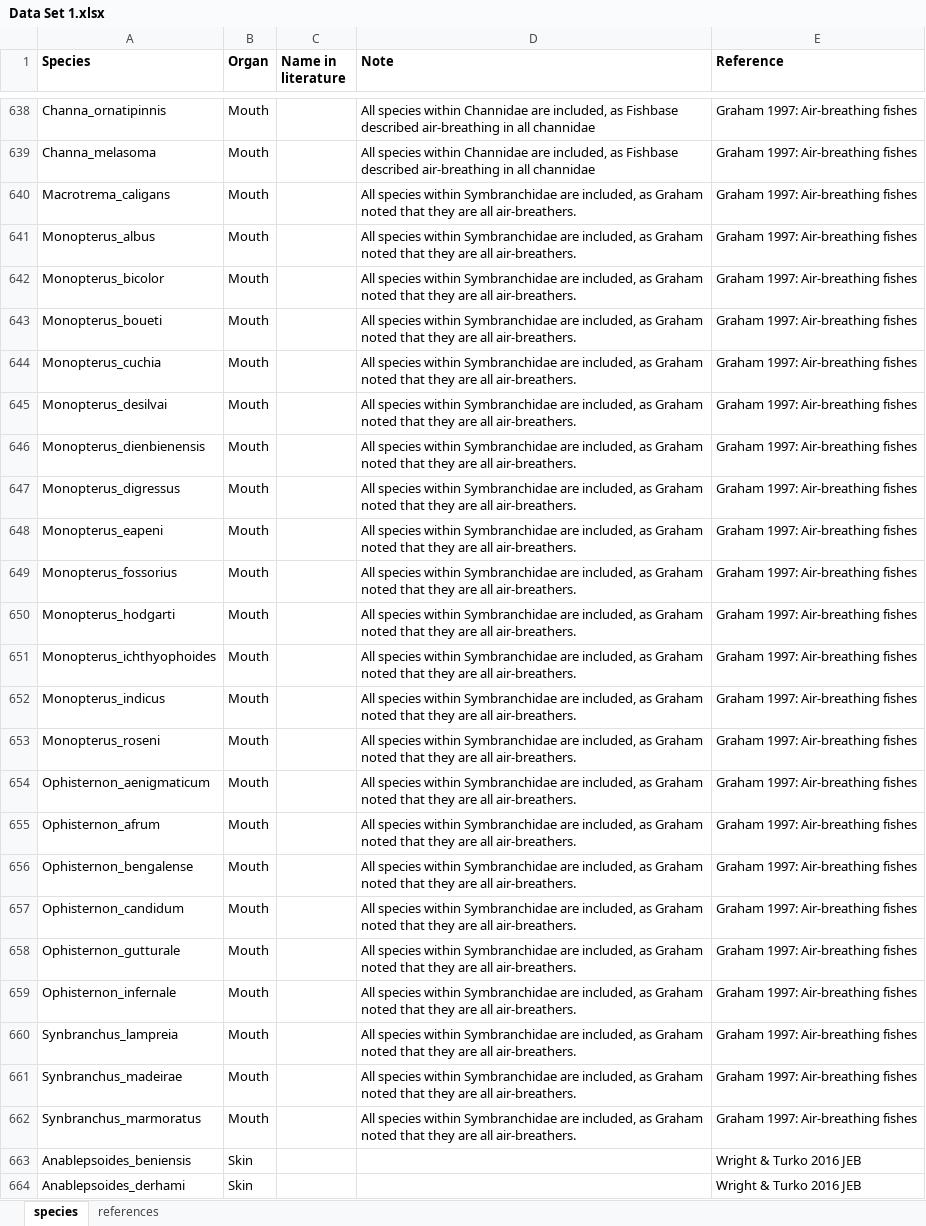
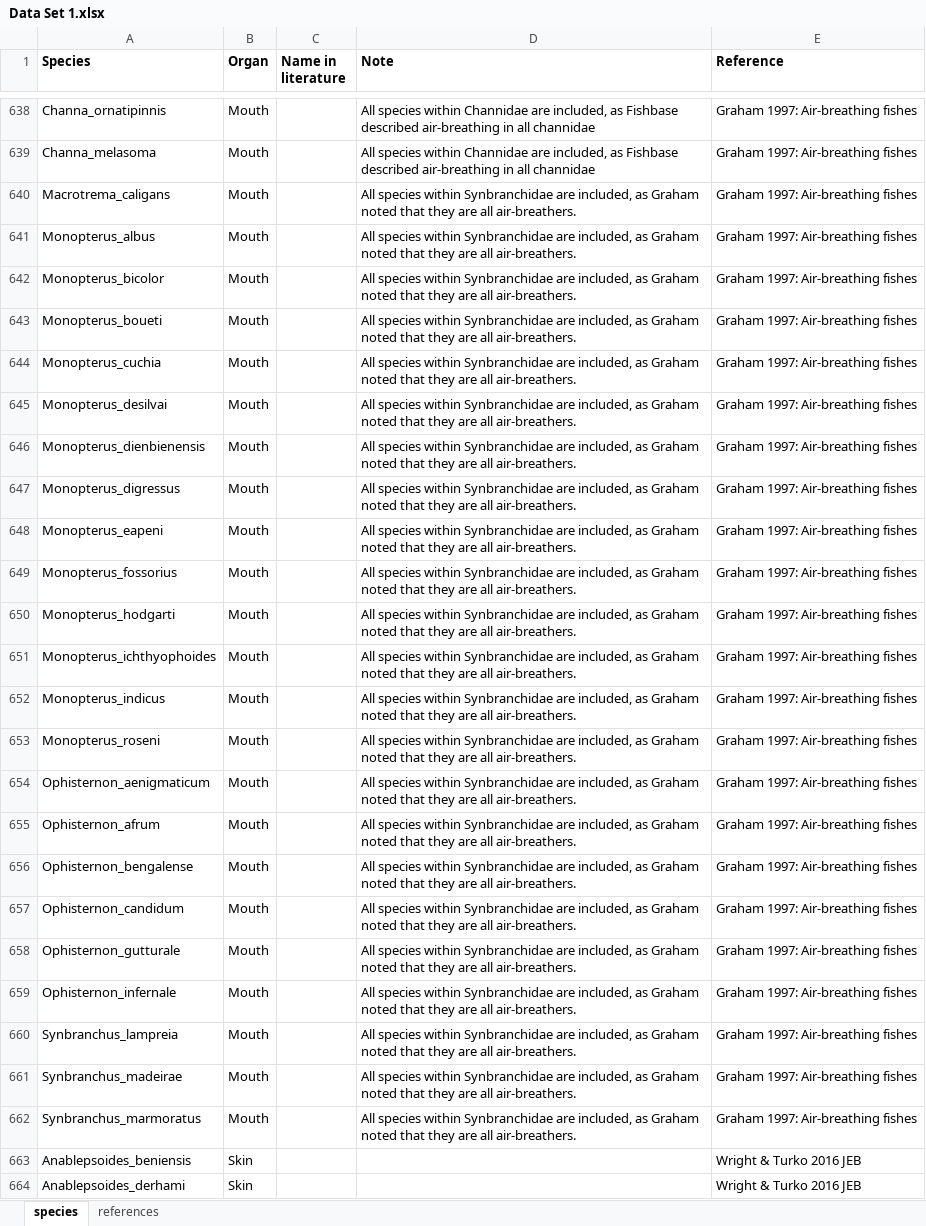
Before and after one commit to christiandamsgaard/Evolution-of-air-breathing, an Excel workbook: Data Set 1.xlsx, sheet species, drawn as a sheet; only a part is shown, gaps mark what is left out; values as stored, in another font and other column widths than the file's, no borders; the diff names each change by its address in the sheet, - before the commit and + after, or states it on an @@ line.

Commit message:
Add files via upload

```diff
--- a/Data Set 1.xlsx (sheet species)
+++ b/Data Set 1.xlsx (sheet species)
-D640:D662 (Note): …species within Symbranchidae are included,…
+D640:D662 (Note): …species within Synbranchidae are included,…
```
